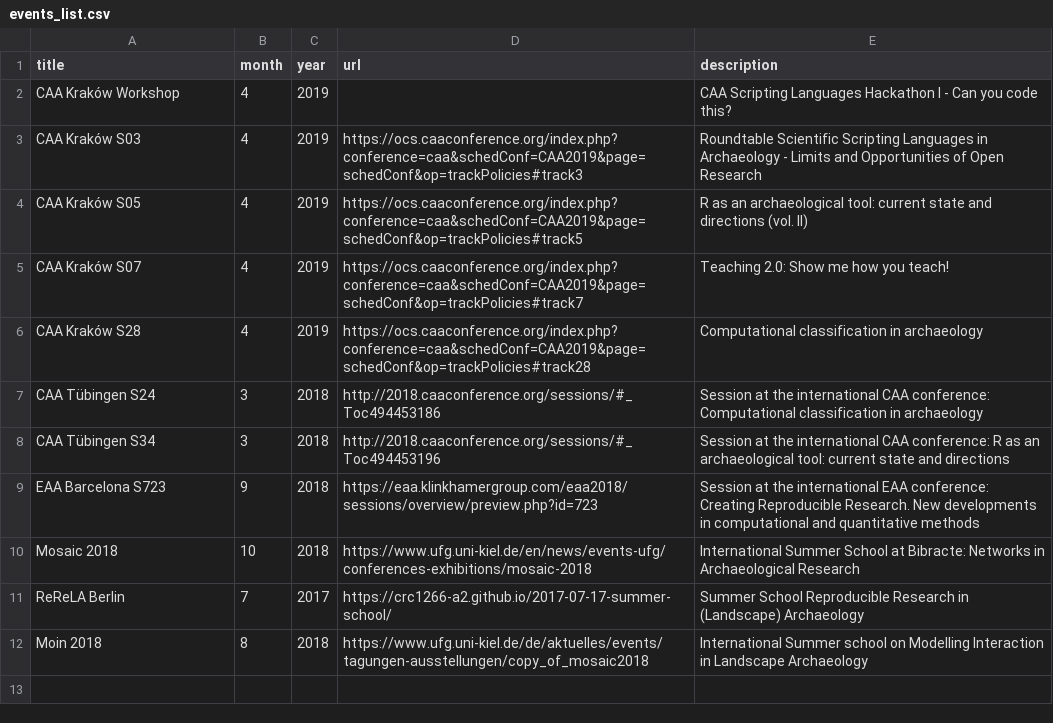
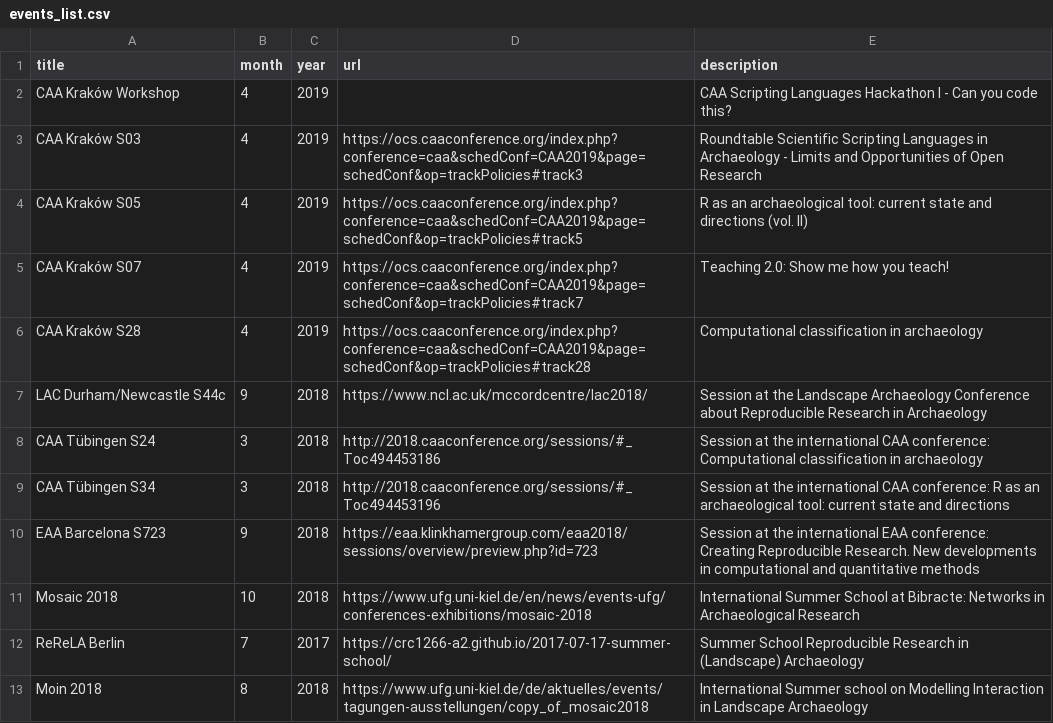
Before and after one commit to ISAAKiel/ISAAKiel.github.io, a CSV file: data/events_list.csv, drawn as a sheet; the diff names each change by its address in the sheet, - before the commit and + after, or states it on an @@ line.

Commit message:
update of events list

```diff
--- a/data/events_list.csv
+++ b/data/events_list.csv
+row 7: LAC Durham/Newcastle S44c | 9 | 2018 | https://www.ncl.ac.uk/mccordcentre/lac2018/ | Session at the Landscape Archaeology Conference about Reproducible Research in Archaeology
```
Also changed, not shown: 1 other file.
